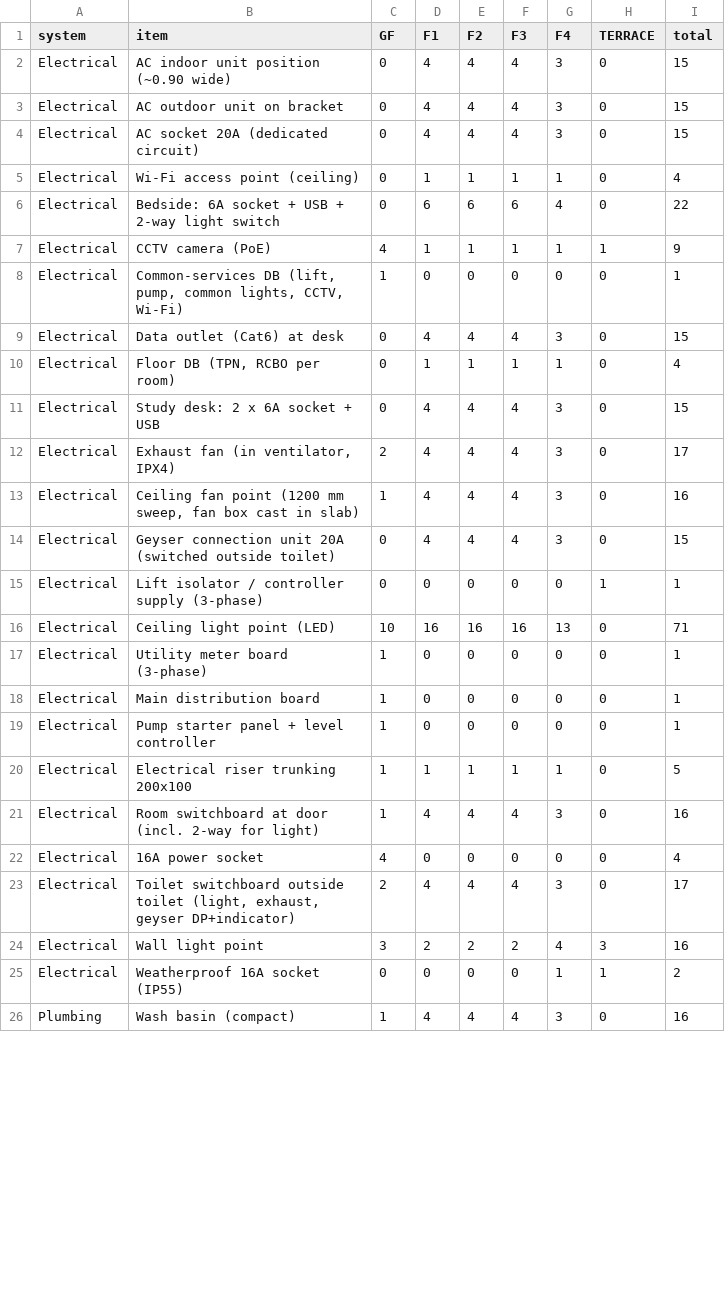
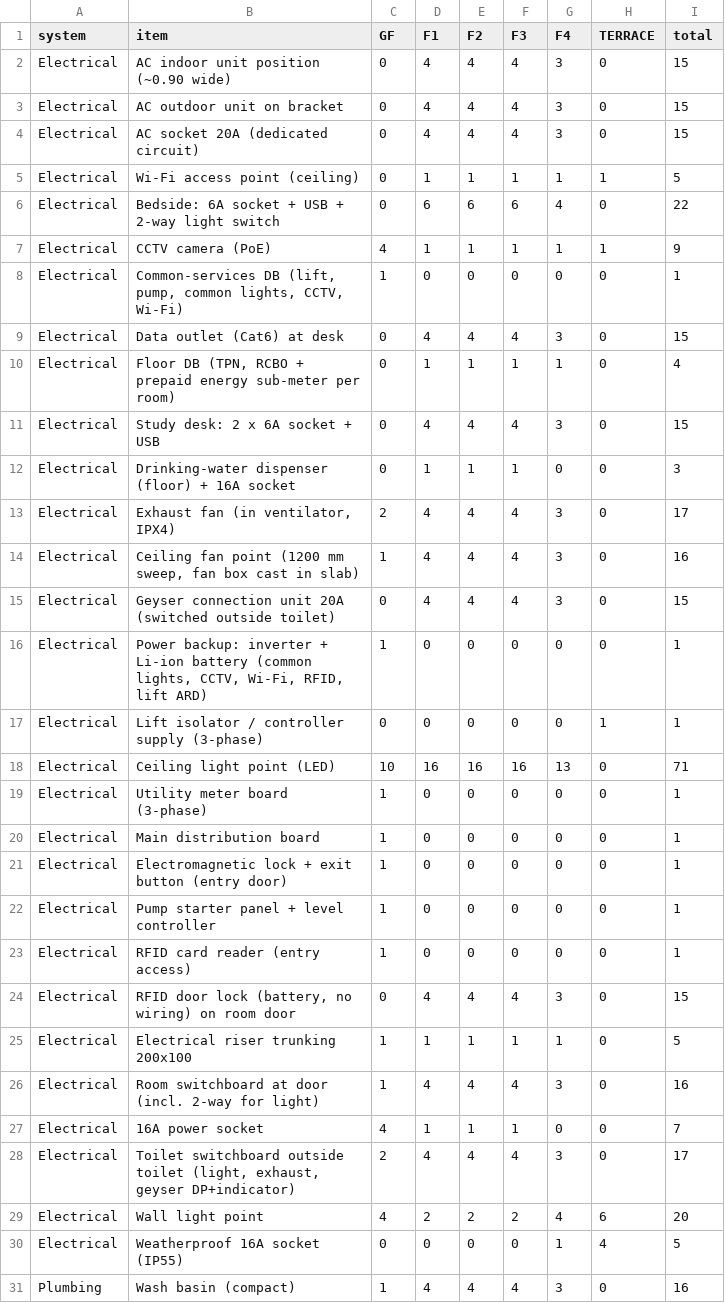
Before and after one commit to gangwalsanchit1/Dummy, a CSV file: docs/schedules/quantities.csv, drawn as a sheet; only a part is shown; the diff covers the shown part only.

```diff
--- a/docs/schedules/quantities.csv
+++ b/docs/schedules/quantities.csv
@@ -4,3 +4,3 @@ Electrical,AC outdoor unit on bracket,0,4,4,4,3,0,15
 Electrical,AC socket 20A (dedicated circuit),0,4,4,4,3,0,15
-Electrical,Wi-Fi access point (ceiling),0,1,1,1,1,0,4
+Electrical,Wi-Fi access point (ceiling),0,1,1,1,1,1,5
 Electrical,Bedside: 6A socket + USB + 2-way light switch,0,6,6,6,4,0,22
@@ -9,4 +9,5 @@ Electrical,"Common-services DB (lift, pump, common lights, CCTV, Wi-Fi)",1,0,0,0
 Electrical,Data outlet (Cat6) at desk,0,4,4,4,3,0,15
-Electrical,"Floor DB (TPN, RCBO per room)",0,1,1,1,1,0,4
+Electrical,"Floor DB (TPN, RCBO + prepaid energy sub-meter per room)",0,1,1,1,1,0,4
 Electrical,Study desk: 2 x 6A socket + USB,0,4,4,4,3,0,15
+Electrical,Drinking-water dispenser (floor) + 16A socket,0,1,1,1,0,0,3
 Electrical,"Exhaust fan (in ventilator, IPX4)",2,4,4,4,3,0,17
@@ -14,2 +15,3 @@ Electrical,"Ceiling fan point (1200 mm sweep, fan box cast in slab)",1,4,4,4,3,0
 Electrical,Geyser connection unit 20A (switched outside toilet),0,4,4,4,3,0,15
+Electrical,"Power backup: inverter + Li-ion battery (common lights, CCTV, Wi-Fi, RFID, lift ARD)",1,0,0,0,0,0,1
 Electrical,Lift isolator / controller supply (3-phase),0,0,0,0,0,1,1
@@ -18,9 +20,12 @@ Electrical,Utility meter board (3-phase),1,0,0,0,0,0,1
 Electrical,Main distribution board,1,0,0,0,0,0,1
+Electrical,Electromagnetic lock + exit button (entry door),1,0,0,0,0,0,1
 Electrical,Pump starter panel + level controller,1,0,0,0,0,0,1
+Electrical,RFID card reader (entry access),1,0,0,0,0,0,1
+Electrical,"RFID door lock (battery, no wiring) on room door",0,4,4,4,3,0,15
 Electrical,Electrical riser trunking 200x100,1,1,1,1,1,0,5
 Electrical,Room switchboard at door (incl. 2-way for light),1,4,4,4,3,0,16
-Electrical,16A power socket,4,0,0,0,0,0,4
+Electrical,16A power socket,4,1,1,1,0,0,7
 Electrical,"Toilet switchboard outside toilet (light, exhaust, geyser DP+indicator)",2,4,4,4,3,0,17
-Electrical,Wall light point,3,2,2,2,4,3,16
-Electrical,Weatherproof 16A socket (IP55),0,0,0,0,1,1,2
+Electrical,Wall light point,4,2,2,2,4,6,20
+Electrical,Weatherproof 16A socket (IP55),0,0,0,0,1,4,5
 Plumbing,Wash basin (compact),1,4,4,4,3,0,16
```
Also changed, not shown: 3 added rows and 9 edited cells elsewhere in this file, 16 other files.
